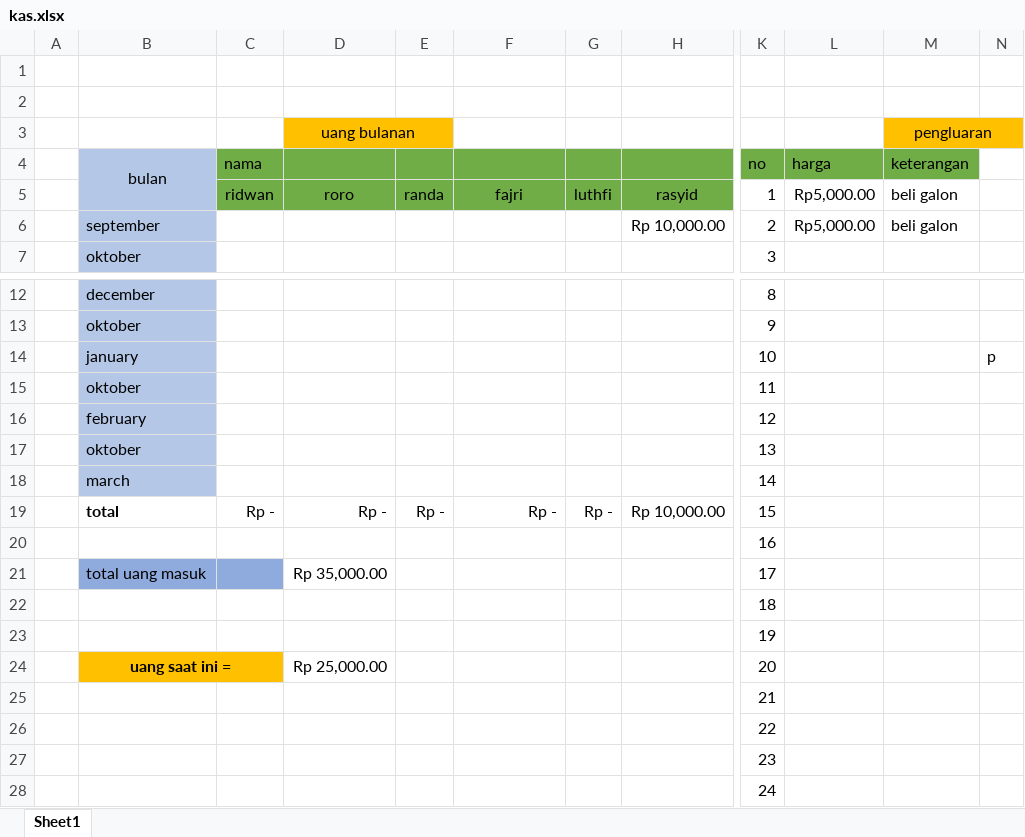
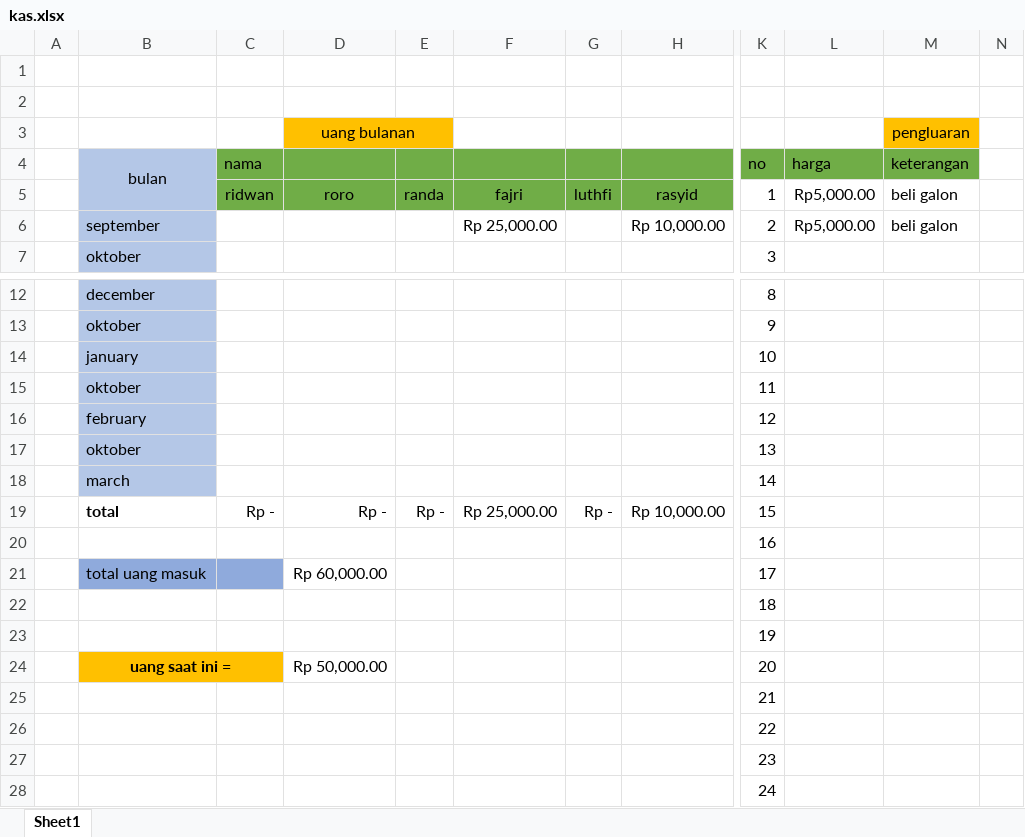
Before and after one commit to fajricoding2/kas, an Excel workbook: kas.xlsx, sheet Sheet1, drawn as a sheet; only a part is shown, gaps mark what is left out; values as stored, in another font and other column widths than the file's, no borders; the diff names each change by its address in the sheet, - before the commit and + after, or states it on an @@ line.

```diff
--- a/kas.xlsx (sheet Sheet1)
+++ b/kas.xlsx (sheet Sheet1)
-M3:N3 merged
-N3 fill: #FFC000
+N3 fill: none
-F6: (empty)
+F6: Rp 25,000.00
-N14: p
+N14: (empty)
-F19: Rp -
+F19: Rp 25,000.00
-D21: Rp 35,000.00
+D21: Rp 60,000.00
-D24: Rp 25,000.00
+D24: Rp 50,000.00
```
